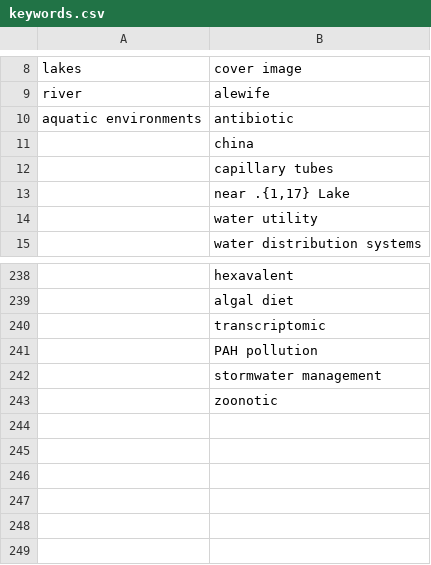
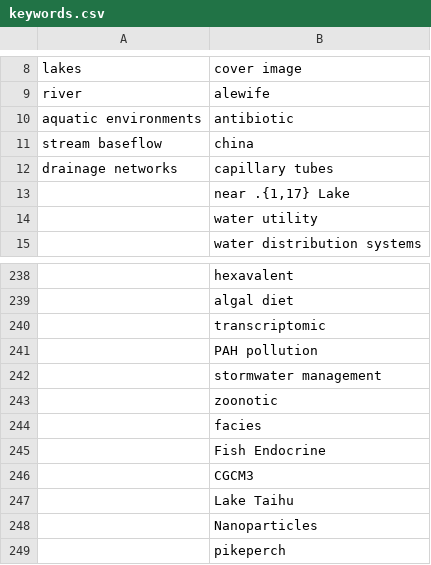
Before and after one commit to feedpapers/limnopapers, a CSV file: limnopapers/keywords.csv, drawn as a sheet; only a part is shown, gaps mark what is left out; the diff names each change by its address in the sheet, - before the commit and + after, or states it on an @@ line.

Commit message:
add keywords

```diff
--- a/limnopapers/keywords.csv
+++ b/limnopapers/keywords.csv
-A11: (empty)
+A11: stream baseflow
-A12: (empty)
+A12: drainage networks
+row 244:  | facies
+row 245:  | Fish Endocrine
+row 246:  | CGCM3
+row 247:  | Lake Taihu
+row 248:  | Nanoparticles
+row 249:  | pikeperch
```
Also changed, not shown: log.csv, 1 other file.
